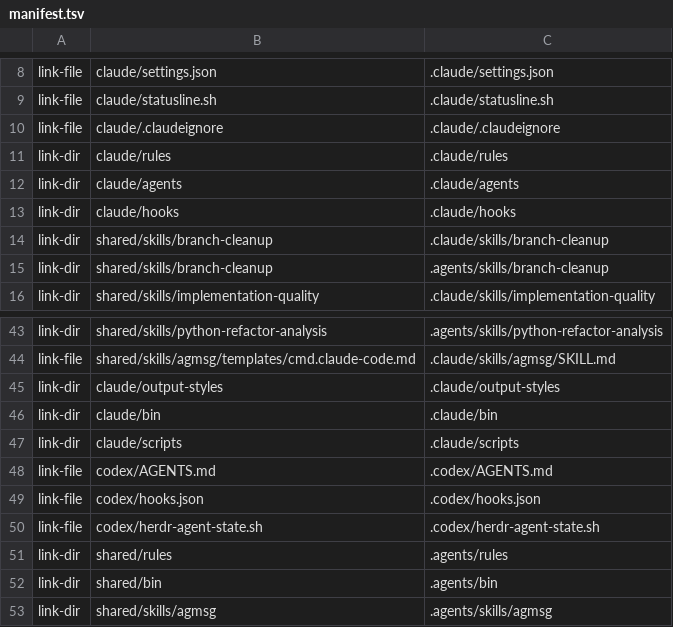
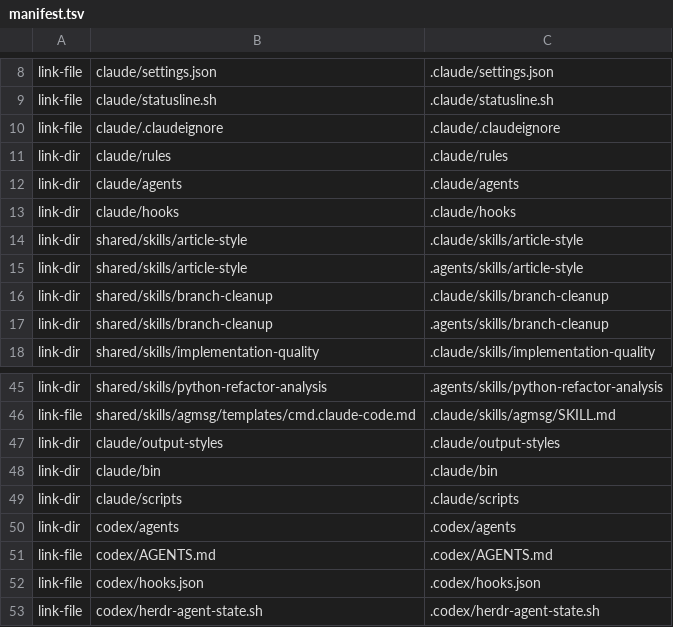
Before and after one commit to trow126/agents-toolkit, a TSV file: install/manifest.tsv, drawn as a sheet; only a part is shown, gaps mark what is left out; the shorter side is filled out with more unchanged rows.

```diff
--- a/install/manifest.tsv
+++ b/install/manifest.tsv
@@ -13,2 +13,4 @@ link-dir	claude/agents	.claude/agents
 link-dir	claude/hooks	.claude/hooks
+link-dir	shared/skills/article-style	.claude/skills/article-style
+link-dir	shared/skills/article-style	.agents/skills/article-style
 link-dir	shared/skills/branch-cleanup	.claude/skills/branch-cleanup
@@ -47,2 +49,3 @@ link-dir	claude/bin	.claude/bin
 link-dir	claude/scripts	.claude/scripts
+link-dir	codex/agents	.codex/agents
 link-file	codex/AGENTS.md	.codex/AGENTS.md
```
Also changed, not shown: docs/contracts/skill-authority.tsv, docs/reports/inventory-elements.tsv, 15 other files.
